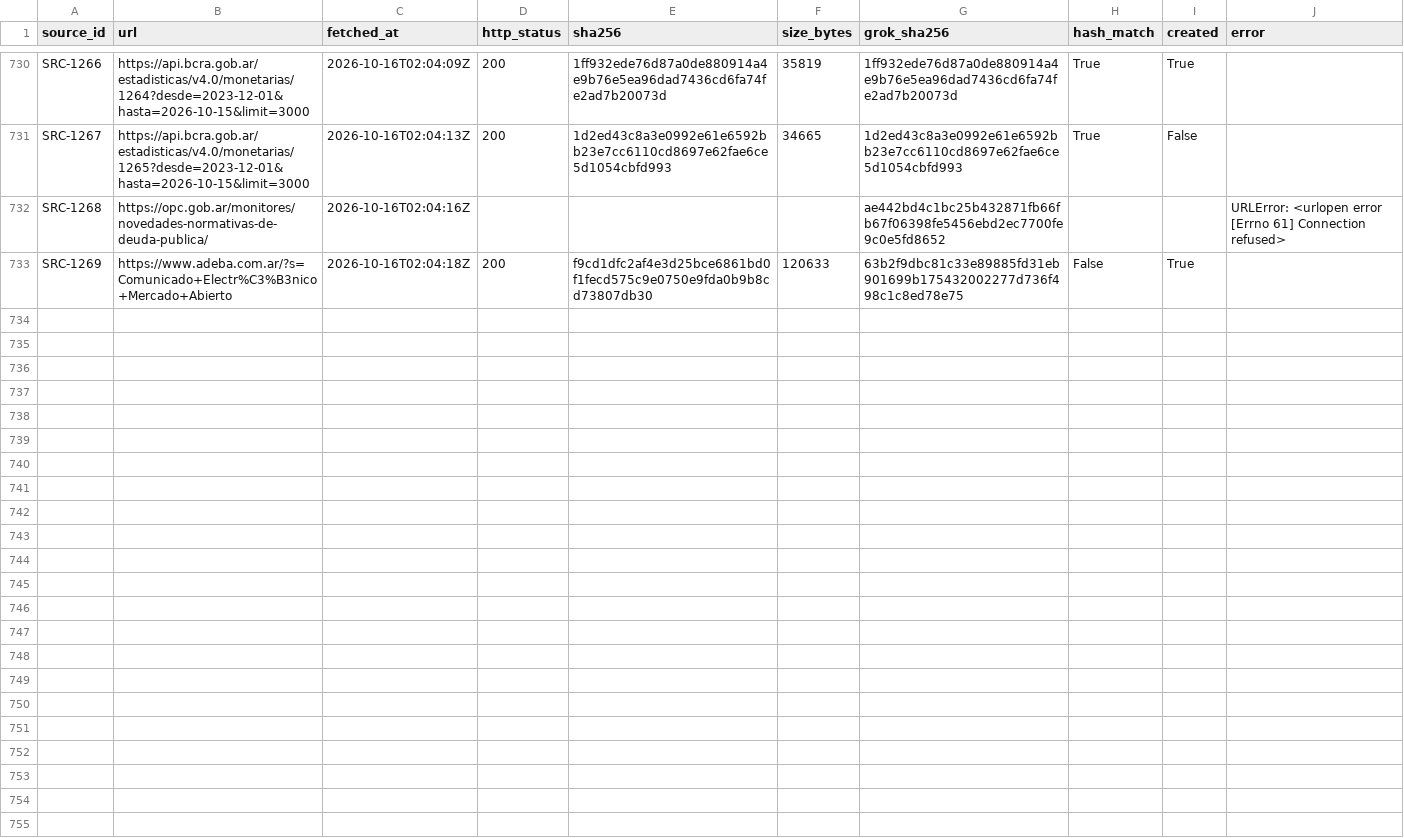
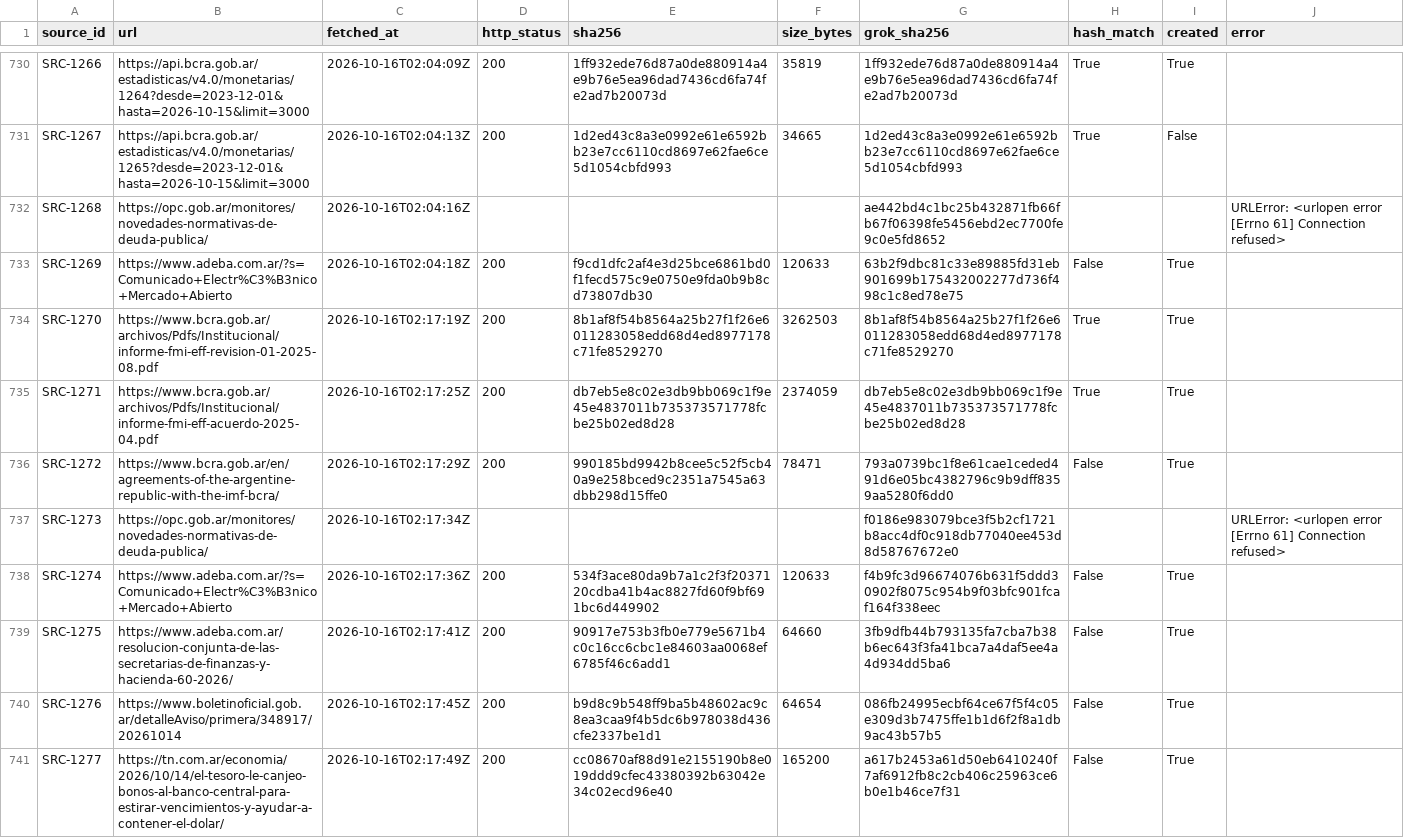
Before and after one commit to alejandroalvaro/argentina-fiscalidad-divisas, a CSV file: manifests/downloads.csv, drawn as a sheet; only a part is shown, gaps mark what is left out; the diff names each change by its address in the sheet, - before the commit and + after, or states it on an @@ line.

```diff
--- a/manifests/downloads.csv
+++ b/manifests/downloads.csv
+row 734: SRC-1270 | https://www.bcra.gob.ar/archivos/Pdfs/Institucional/informe-fmi-eff-revision-01-2025-08.pdf | 2026-10-16T02:17:19Z | 200 | 8b1af8f54b8564a25b27f1f26e6011283058edd68d4ed8977178c71fe8529270 | 3262503 | 8b1af8f54b8564a25b27f1f26e6011283058edd68d4ed8977178c71fe8529270 | True | True
+row 735: SRC-1271 | https://www.bcra.gob.ar/archivos/Pdfs/Institucional/informe-fmi-eff-acuerdo-2025-04.pdf | 2026-10-16T02:17:25Z | 200 | db7eb5e8c02e3db9bb069c1f9e45e4837011b735373571778fcbe25b02ed8d28 | 2374059 | db7eb5e8c02e3db9bb069c1f9e45e4837011b735373571778fcbe25b02ed8d28 | True | True
+row 736: SRC-1272 | https://www.bcra.gob.ar/en/agreements-of-the-argentine-republic-with-the-imf-bcra/ | 2026-10-16T02:17:29Z | 200 | 990185bd9942b8cee5c52f5cb40a9e258bced9c2351a7545a63dbb298d15ffe0 | 78471 | 793a0739bc1f8e61cae1ceded491d6e05bc4382796c9b9dff8359aa5280f6dd0 | False | True
+row 737: SRC-1273 | https://opc.gob.ar/monitores/novedades-normativas-de-deuda-publica/ | 2026-10-16T02:17:34Z |  |  |  | f0186e983079bce3f5b2cf1721b8acc4df0c918db77040ee453d8d58767672e0 |  |  | URLError: <urlopen error [Errno 61] Connection refused>
+row 738: SRC-1274 | https://www.adeba.com.ar/?s=Comunicado+Electr%C3%B3nico+Mercado+Abierto | 2026-10-16T02:17:36Z | 200 | 534f3ace80da9b7a1c2f3f2037120cdba41b4ac8827fd60f9bf691bc6d449902 | 120633 | f4b9fc3d96674076b631f5ddd30902f8075c954b9f03bfc901fcaf164f338eec | False | True
+row 739: SRC-1275 | https://www.adeba.com.ar/resolucion-conjunta-de-las-secretarias-de-finanzas-y-hacienda-60-2026/ | 2026-10-16T02:17:41Z | 200 | 90917e753b3fb0e779e5671b4c0c16cc6cbc1e84603aa0068ef6785f46c6add1 | 64660 | 3fb9dfb44b793135fa7cba7b38b6ec643f3fa41bca7a4daf5ee4a4d934dd5ba6 | False | True
+row 740: SRC-1276 | https://www.boletinoficial.gob.ar/detalleAviso/primera/348917/20261014 | 2026-10-16T02:17:45Z | 200 | b9d8c9b548ff9ba5b48602ac9c8ea3caa9f4b5dc6b978038d436cfe2337be1d1 | 64654 | 086fb24995ecbf64ce67f5f4c05e309d3b7475ffe1b1d6f2f8a1db9ac43b57b5 | False | True
+row 741: SRC-1277 | https://tn.com.ar/economia/2026/10/14/el-tesoro-le-canjeo-bonos-al-banco-central-para-estirar-vencimientos-y-ayudar-a-contener-el-dolar/ | 2026-10-16T02:17:49Z | 200 | cc08670af88d91e2155190b8e019ddd9cfec43380392b63042e34c02ecd96e40 | 165200 | a617b2453a61d50eb6410240f7af6912fb8c2cb406c25963ce6b0e1b46ce7f31 | False | True
```
Also changed, not shown: manifests/objects.csv, 2 other files.
